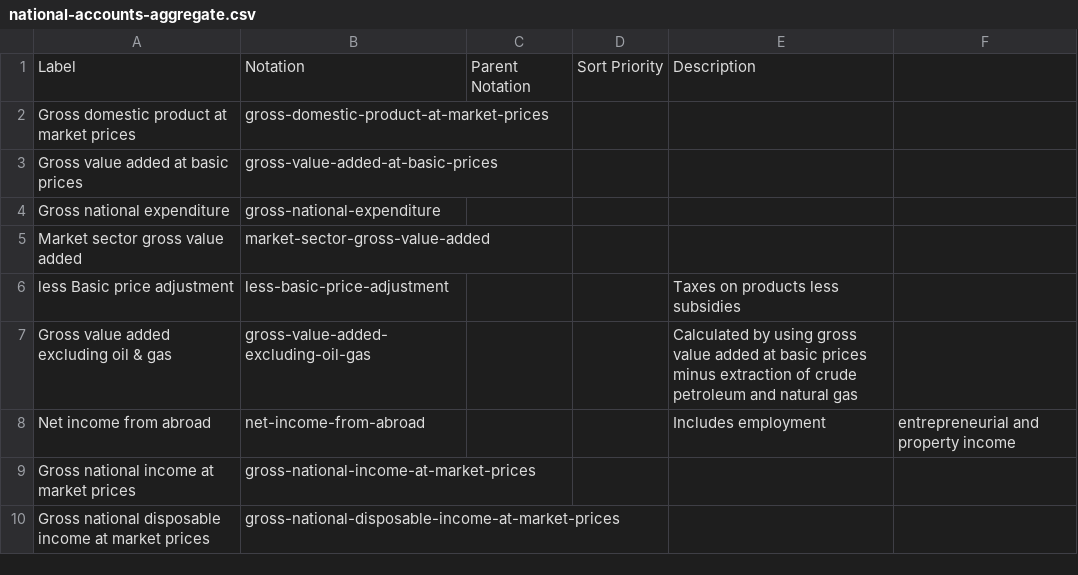
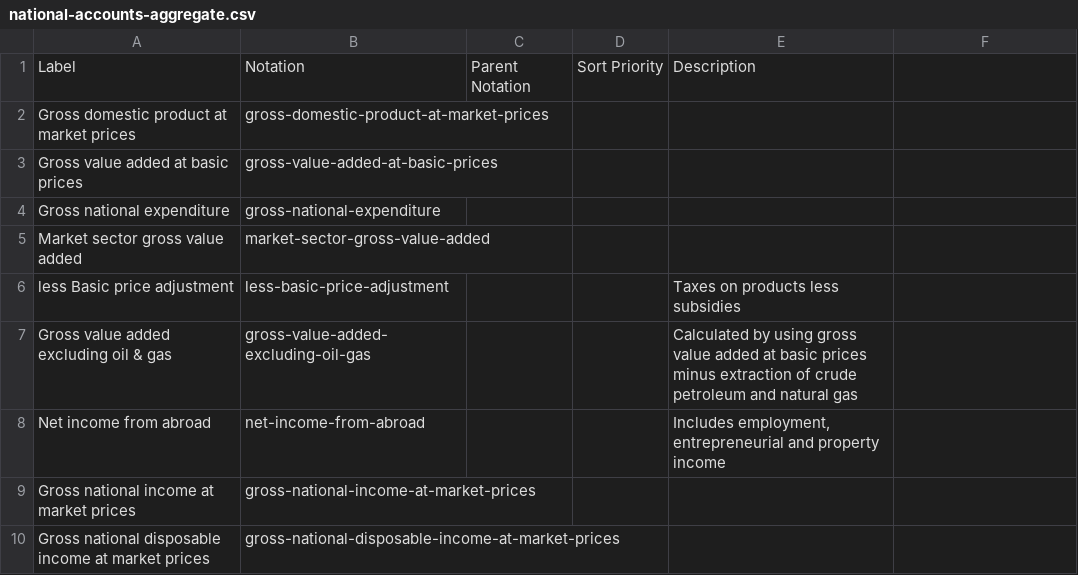
Before and after one commit to GSS-Cogs/family-trade, a CSV file: reference/codelists/national-accounts-aggregate.csv, drawn as a sheet.

```diff
--- a/reference/codelists/national-accounts-aggregate.csv
+++ b/reference/codelists/national-accounts-aggregate.csv
@@ -7,3 +7,3 @@ less Basic price adjustment,less-basic-price-adjustment,,,Taxes on products less
 Gross value added excluding oil & gas,gross-value-added-excluding-oil-gas,,,Calculated by using gross value added at basic prices minus extraction of crude petroleum and natural gas
-Net income from abroad,net-income-from-abroad,,,Includes employment, entrepreneurial and property income
+Net income from abroad,net-income-from-abroad,,,"Includes employment, entrepreneurial and property income"
 Gross national income at market prices,gross-national-income-at-market-prices,,,
```
Also changed, not shown: reference/codelists/national-accounts-capital-formation.csv, reference/codelists/national-accounts-income-indicator.csv, 1 other file.
